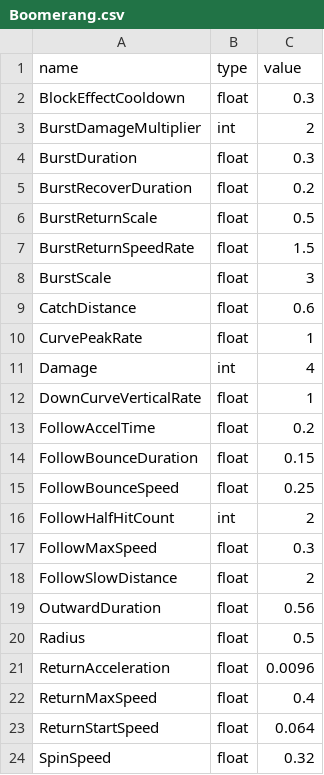
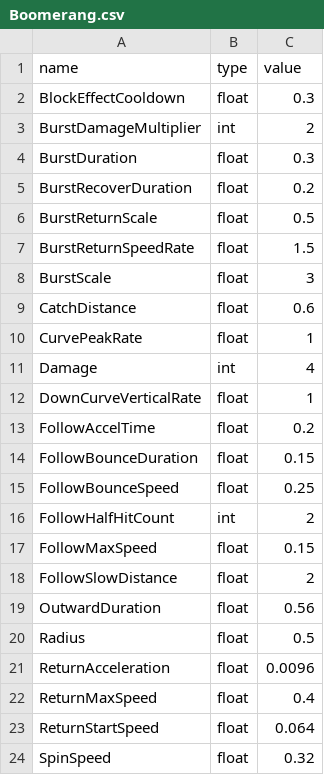
Before and after one commit to k025g1019-sys/CG3, a CSV file: Game/resources/GlobalVariables/Boomerang.csv, drawn as a sheet.

```diff
--- a/Game/resources/GlobalVariables/Boomerang.csv
+++ b/Game/resources/GlobalVariables/Boomerang.csv
@@ -16,3 +16,3 @@ FollowBounceSpeed,float,0.25
 FollowHalfHitCount,int,2
-FollowMaxSpeed,float,0.3
+FollowMaxSpeed,float,0.15
 FollowSlowDistance,float,2
```
Also changed, not shown: Game/resources/GlobalVariables/Player.csv.
